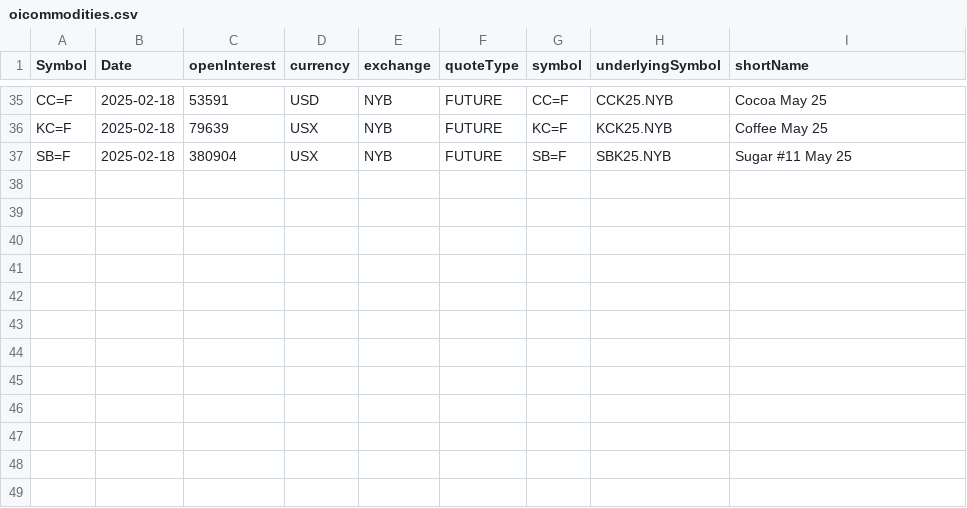
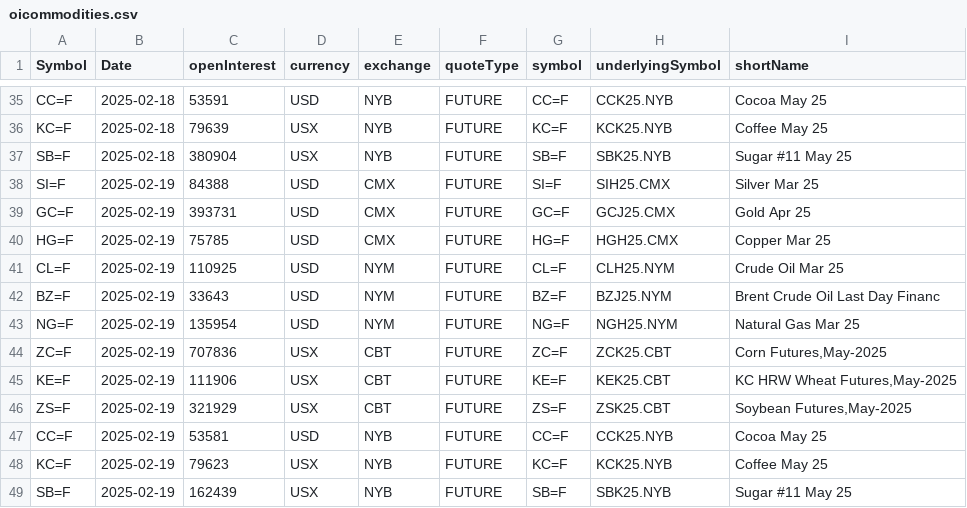
Before and after one commit to antoiovi/Trading, a CSV file: csv/oicommodities.csv, drawn as a sheet; only a part is shown, gaps mark what is left out; the diff names each change by its address in the sheet, - before the commit and + after, or states it on an @@ line.

```diff
--- a/csv/oicommodities.csv
+++ b/csv/oicommodities.csv
+row 38: SI=F | 2025-02-19 | 84388 | USD | CMX | FUTURE | SI=F | SIH25.CMX | Silver Mar 25
+row 39: GC=F | 2025-02-19 | 393731 | USD | CMX | FUTURE | GC=F | GCJ25.CMX | Gold Apr 25
+row 40: HG=F | 2025-02-19 | 75785 | USD | CMX | FUTURE | HG=F | HGH25.CMX | Copper Mar 25
+row 41: CL=F | 2025-02-19 | 110925 | USD | NYM | FUTURE | CL=F | CLH25.NYM | Crude Oil Mar 25
+row 42: BZ=F | 2025-02-19 | 33643 | USD | NYM | FUTURE | BZ=F | BZJ25.NYM | Brent Crude Oil Last Day Financ
+row 43: NG=F | 2025-02-19 | 135954 | USD | NYM | FUTURE | NG=F | NGH25.NYM | Natural Gas Mar 25
+row 44: ZC=F | 2025-02-19 | 707836 | USX | CBT | FUTURE | ZC=F | ZCK25.CBT | Corn Futures,May-2025
+row 45: KE=F | 2025-02-19 | 111906 | USX | CBT | FUTURE | KE=F | KEK25.CBT | KC HRW Wheat Futures,May-2025
+row 46: ZS=F | 2025-02-19 | 321929 | USX | CBT | FUTURE | ZS=F | ZSK25.CBT | Soybean Futures,May-2025
+row 47: CC=F | 2025-02-19 | 53581 | USD | NYB | FUTURE | CC=F | CCK25.NYB | Cocoa May 25
+row 48: KC=F | 2025-02-19 | 79623 | USX | NYB | FUTURE | KC=F | KCK25.NYB | Coffee May 25
+row 49: SB=F | 2025-02-19 | 162439 | USX | NYB | FUTURE | SB=F | SBK25.NYB | Sugar #11 May 25
```
